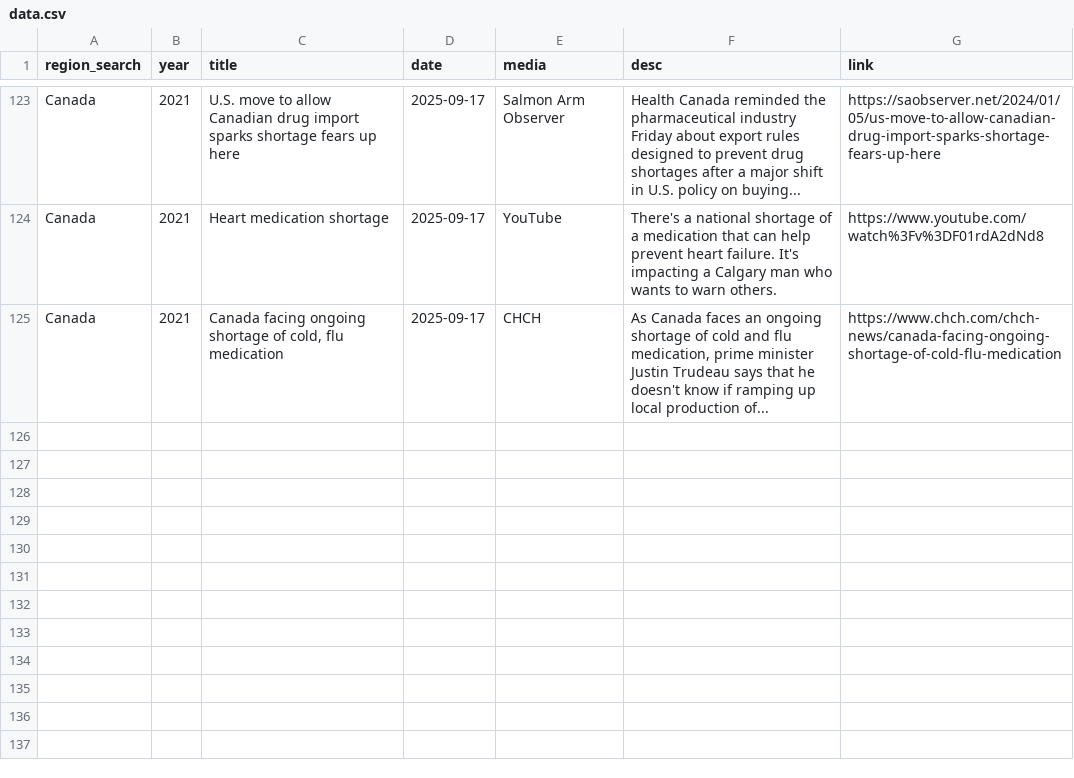
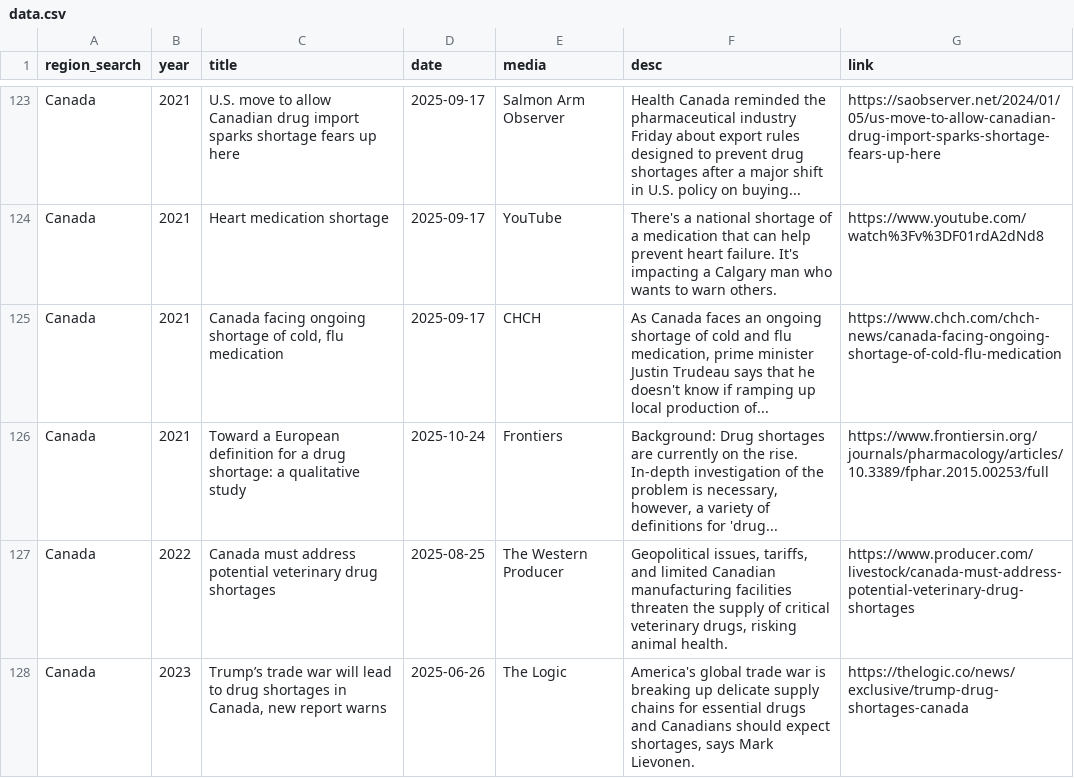
Before and after one commit to ai4castinghub-admin/drugShortagesCanada, a CSV file: news-data/data.csv, drawn as a sheet; only a part is shown, gaps mark what is left out.

Commit message:
update news data

```diff
--- a/news-data/data.csv
+++ b/news-data/data.csv
@@ -125 +125,4 @@ Canada,2021,Heart medication shortage,2025-09-17,YouTube,There's a national shor
 Canada,2021,"Canada facing ongoing shortage of cold, flu medication",2025-09-17,CHCH,"As Canada faces an ongoing shortage of cold and flu medication, prime minister Justin Trudeau says that he doesn't know if ramping up local production of...",https://www.chch.com/chch-news/canada-facing-ongoing-shortage-of-cold-flu-medication
+Canada,2021,Toward a European definition for a drug shortage: a qualitative study,2025-10-24,Frontiers,"Background: Drug shortages are currently on the rise. In-depth investigation of the problem is necessary, however, a variety of definitions for 'drug...",https://www.frontiersin.org/journals/pharmacology/articles/10.3389/fphar.2015.00253/full
+Canada,2022,Canada must address potential veterinary drug shortages,2025-08-25,The Western Producer,"Geopolitical issues, tariffs, and limited Canadian manufacturing facilities threaten the supply of critical veterinary drugs, risking animal health.",https://www.producer.com/livestock/canada-must-address-potential-veterinary-drug-shortages
+Canada,2023,"Trump’s trade war will lead to drug shortages in Canada, new report warns",2025-06-26,The Logic,"America's global trade war is breaking up delicate supply chains for essential drugs and Canadians should expect shortages, says Mark Lievonen.",https://thelogic.co/news/exclusive/trump-drug-shortages-canada
```
